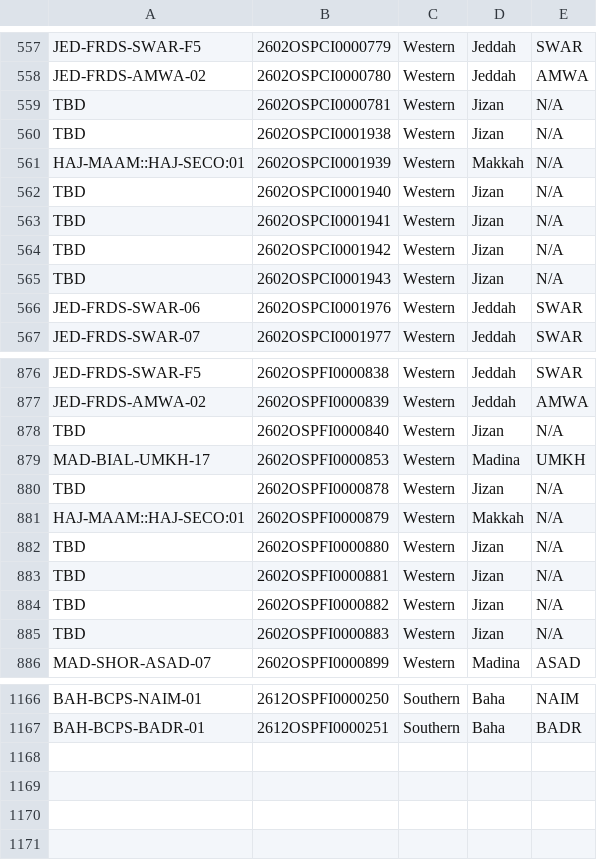
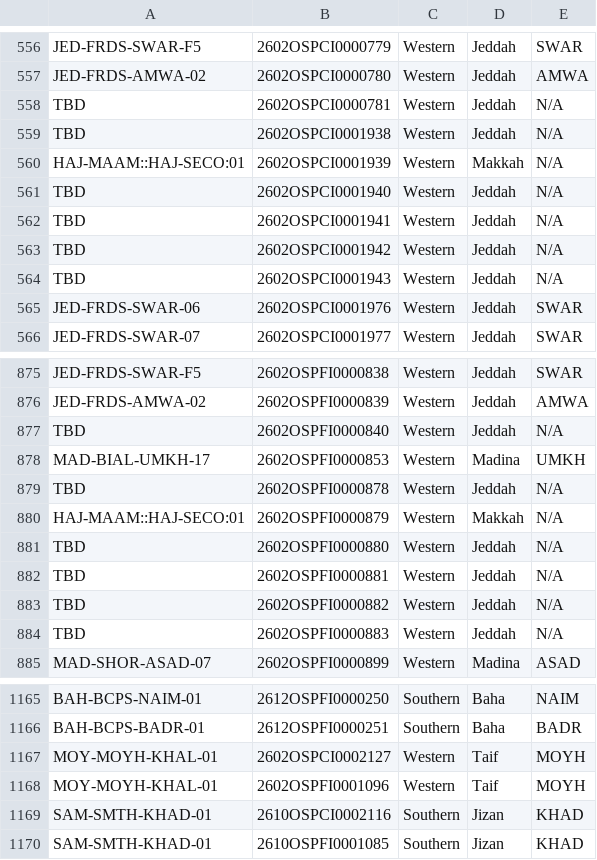
Before and after one commit to ahmedfekry-hub/Dawiyat-PMO-Executive-Portal-V2, a CSV file: data/District.csv, drawn as a sheet; only a part is shown, gaps mark what is left out; the diff covers the shown part only.

```diff
--- a/data/District.csv
+++ b/data/District.csv
@@ -558,9 +557,9 @@ JED-FRDS-SWAR-F5,2602OSPCI0000779,Western,Jeddah,SWAR
 JED-FRDS-AMWA-02,2602OSPCI0000780,Western,Jeddah,AMWA
-TBD,2602OSPCI0000781,Western,Jizan,N/A
-TBD,2602OSPCI0001938,Western,Jizan,N/A
+TBD,2602OSPCI0000781,Western,Jeddah,N/A
+TBD,2602OSPCI0001938,Western,Jeddah,N/A
 HAJ-MAAM::HAJ-SECO:01,2602OSPCI0001939,Western,Makkah,N/A
-TBD,2602OSPCI0001940,Western,Jizan,N/A
-TBD,2602OSPCI0001941,Western,Jizan,N/A
-TBD,2602OSPCI0001942,Western,Jizan,N/A
-TBD,2602OSPCI0001943,Western,Jizan,N/A
+TBD,2602OSPCI0001940,Western,Jeddah,N/A
+TBD,2602OSPCI0001941,Western,Jeddah,N/A
+TBD,2602OSPCI0001942,Western,Jeddah,N/A
+TBD,2602OSPCI0001943,Western,Jeddah,N/A
 JED-FRDS-SWAR-06,2602OSPCI0001976,Western,Jeddah,SWAR
@@ -877,10 +876,10 @@ JED-FRDS-SWAR-F5,2602OSPFI0000838,Western,Jeddah,SWAR
 JED-FRDS-AMWA-02,2602OSPFI0000839,Western,Jeddah,AMWA
-TBD,2602OSPFI0000840,Western,Jizan,N/A
+TBD,2602OSPFI0000840,Western,Jeddah,N/A
 MAD-BIAL-UMKH-17,2602OSPFI0000853,Western,Madina,UMKH
-TBD,2602OSPFI0000878,Western,Jizan,N/A
+TBD,2602OSPFI0000878,Western,Jeddah,N/A
 HAJ-MAAM::HAJ-SECO:01,2602OSPFI0000879,Western,Makkah,N/A
-TBD,2602OSPFI0000880,Western,Jizan,N/A
-TBD,2602OSPFI0000881,Western,Jizan,N/A
-TBD,2602OSPFI0000882,Western,Jizan,N/A
-TBD,2602OSPFI0000883,Western,Jizan,N/A
+TBD,2602OSPFI0000880,Western,Jeddah,N/A
+TBD,2602OSPFI0000881,Western,Jeddah,N/A
+TBD,2602OSPFI0000882,Western,Jeddah,N/A
+TBD,2602OSPFI0000883,Western,Jeddah,N/A
 MAD-SHOR-ASAD-07,2602OSPFI0000899,Western,Madina,ASAD
@@ -1167 +1166,5 @@ BAH-BCPS-NAIM-01,2612OSPFI0000250,Southern,Baha,NAIM
 BAH-BCPS-BADR-01,2612OSPFI0000251,Southern,Baha,BADR
+MOY-MOYH-KHAL-01,2602OSPCI0002127,Western,Taif,MOYH
+MOY-MOYH-KHAL-01,2602OSPFI0001096,Western,Taif,MOYH
+SAM-SMTH-KHAD-01,2610OSPCI0002116,Southern,Jizan,KHAD
+SAM-SMTH-KHAD-01,2610OSPFI0001085,Southern,Jizan,KHAD
```
Also changed, not shown: 1 removed row and 22 edited cells elsewhere in this file, data/u_osp_work_order.csv.
